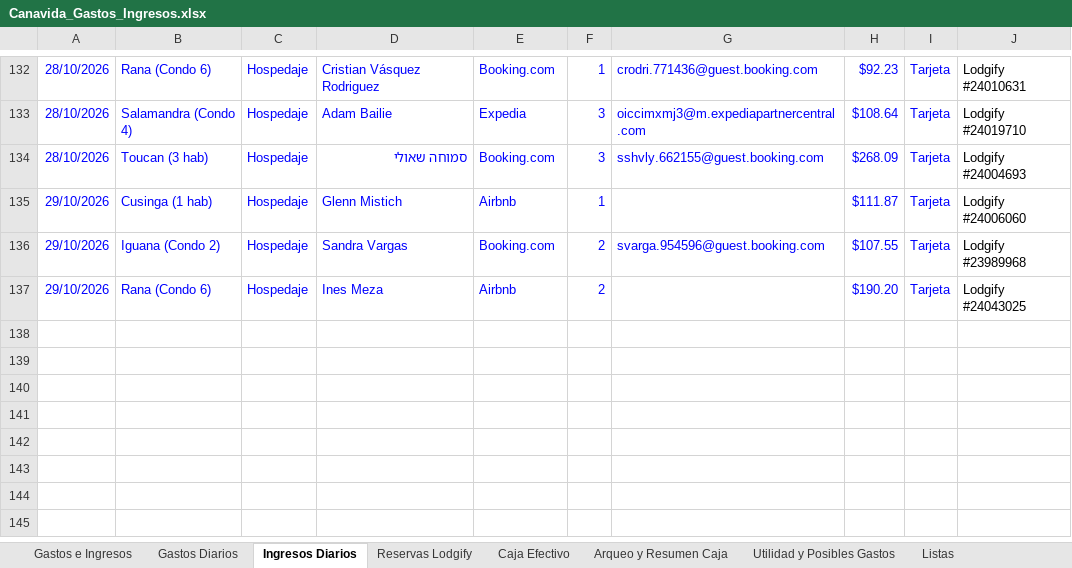
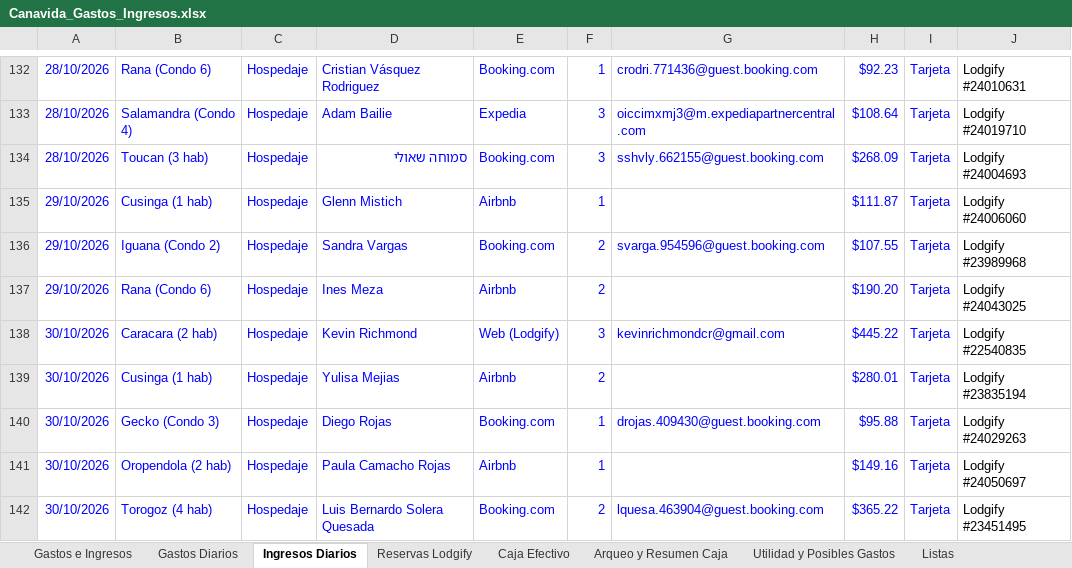
Before and after one commit to charliebrowncr/Gastos-e-ingresos, an Excel workbook: Canavida_Gastos_Ingresos.xlsx, sheet Ingresos Diarios, drawn as a sheet; only a part is shown, gaps mark what is left out; values as stored, in another font and other column widths than the file's, no borders; the diff names each change by its address in the sheet, - before the commit and + after, or states it on an @@ line.

Commit message:
Sincronización Lodgify 2026-10-30 08:43

```diff
--- a/Canavida_Gastos_Ingresos.xlsx (sheet Ingresos Diarios)
+++ b/Canavida_Gastos_Ingresos.xlsx (sheet Ingresos Diarios)
+row 138: 30/10/2026 | Caracara (2 hab) | Hospedaje | Kevin Richmond | Web (Lodgify) | 3 | kevinrichmondcr@gmail.com | $445.22 | Tarjeta | Lodgify #22540835
+row 139: 30/10/2026 | Cusinga (1 hab) | Hospedaje | Yulisa Mejias | Airbnb | 2 |  | $280.01 | Tarjeta | Lodgify #23835194
+row 140: 30/10/2026 | Gecko (Condo 3) | Hospedaje | Diego Rojas | Booking.com | 1 | drojas.409430@guest.booking.com | $95.88 | Tarjeta | Lodgify #24029263
+row 141: 30/10/2026 | Oropendola (2 hab) | Hospedaje | Paula Camacho Rojas | Airbnb | 1 |  | $149.16 | Tarjeta | Lodgify #24050697
+row 142: 30/10/2026 | Torogoz (4 hab) | Hospedaje | Luis Bernardo Solera Quesada | Booking.com | 2 | lquesa.463904@guest.booking.com | $365.22 | Tarjeta | Lodgify #23451495
```
Also changed, not shown: sheet Reservas Lodgify, 2 other files.
